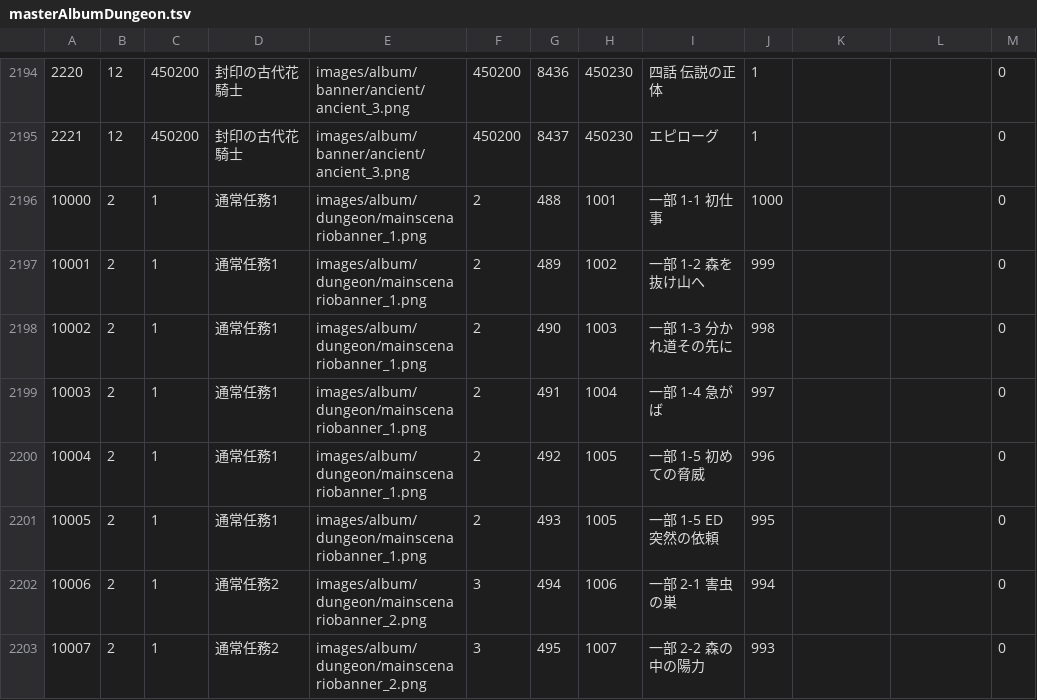
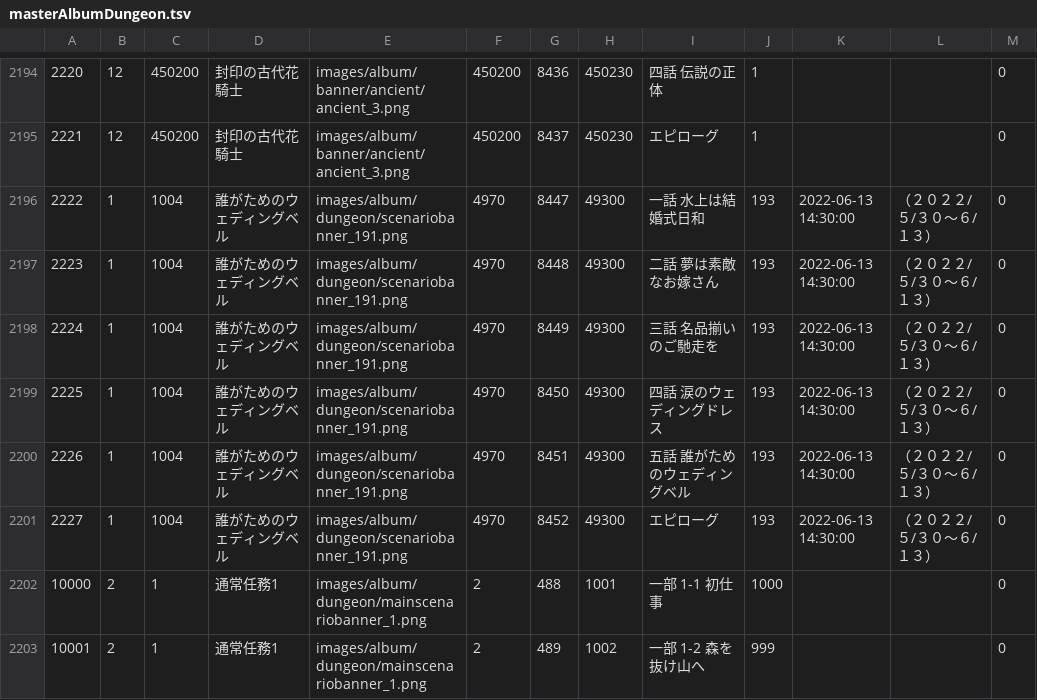
Before and after one commit to game4353/fkg_data, a TSV file: master/masterAlbumDungeon.tsv, drawn as a sheet; only a part is shown, gaps mark what is left out; the shorter side is filled out with more unchanged rows.

```diff
--- a/master/masterAlbumDungeon.tsv
+++ b/master/masterAlbumDungeon.tsv
@@ -2195,2 +2195,8 @@
 2221	12	450200	封印の古代花騎士	images/album/banner/ancient/ancient_3.png	450200	8437	450230	エピローグ	1			0	
+2222	1	1004	誰がためのウェディングベル	images/album/dungeon/scenariobanner_191.png	4970	8447	49300	一話　水上は結婚式日和	193	"2022-06-13 14:30:00"	（２０２２/５/３０～６/１３）	0	
+2223	1	1004	誰がためのウェディングベル	images/album/dungeon/scenariobanner_191.png	4970	8448	49300	二話　夢は素敵なお嫁さん	193	"2022-06-13 14:30:00"	（２０２２/５/３０～６/１３）	0	
+2224	1	1004	誰がためのウェディングベル	images/album/dungeon/scenariobanner_191.png	4970	8449	49300	三話　名品揃いのご馳走を	193	"2022-06-13 14:30:00"	（２０２２/５/３０～６/１３）	0	
+2225	1	1004	誰がためのウェディングベル	images/album/dungeon/scenariobanner_191.png	4970	8450	49300	四話　涙のウェディングドレス	193	"2022-06-13 14:30:00"	（２０２２/５/３０～６/１３）	0	
+2226	1	1004	誰がためのウェディングベル	images/album/dungeon/scenariobanner_191.png	4970	8451	49300	五話　誰がためのウェディングベル	193	"2022-06-13 14:30:00"	（２０２２/５/３０～６/１３）	0	
+2227	1	1004	誰がためのウェディングベル	images/album/dungeon/scenariobanner_191.png	4970	8452	49300	エピローグ	193	"2022-06-13 14:30:00"	（２０２２/５/３０～６/１３）	0	
 10000	2	1	通常任務1	images/album/dungeon/mainscenariobanner_1.png	2	488	1001	"一部 1-1 初仕事"	1000			0	
```
Also changed, not shown: master/masterCharacterEquipment.tsv, master/masterCharacterLeaderSkill.tsv, 39 other files.
